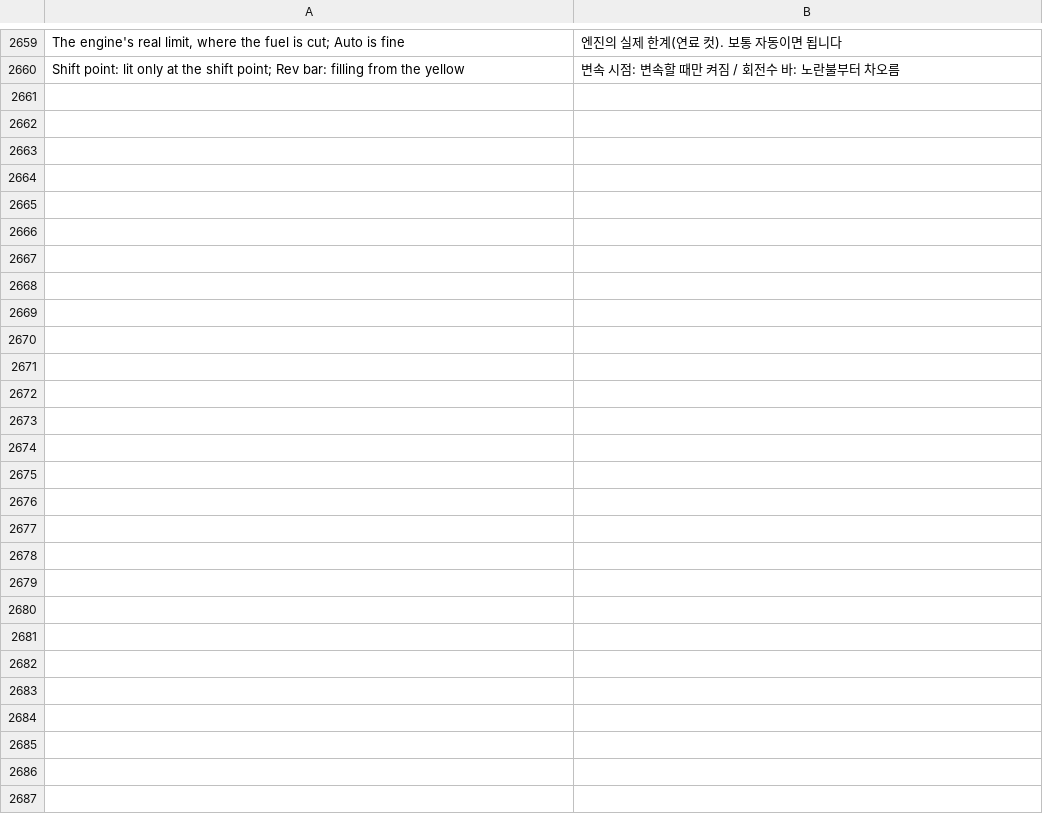
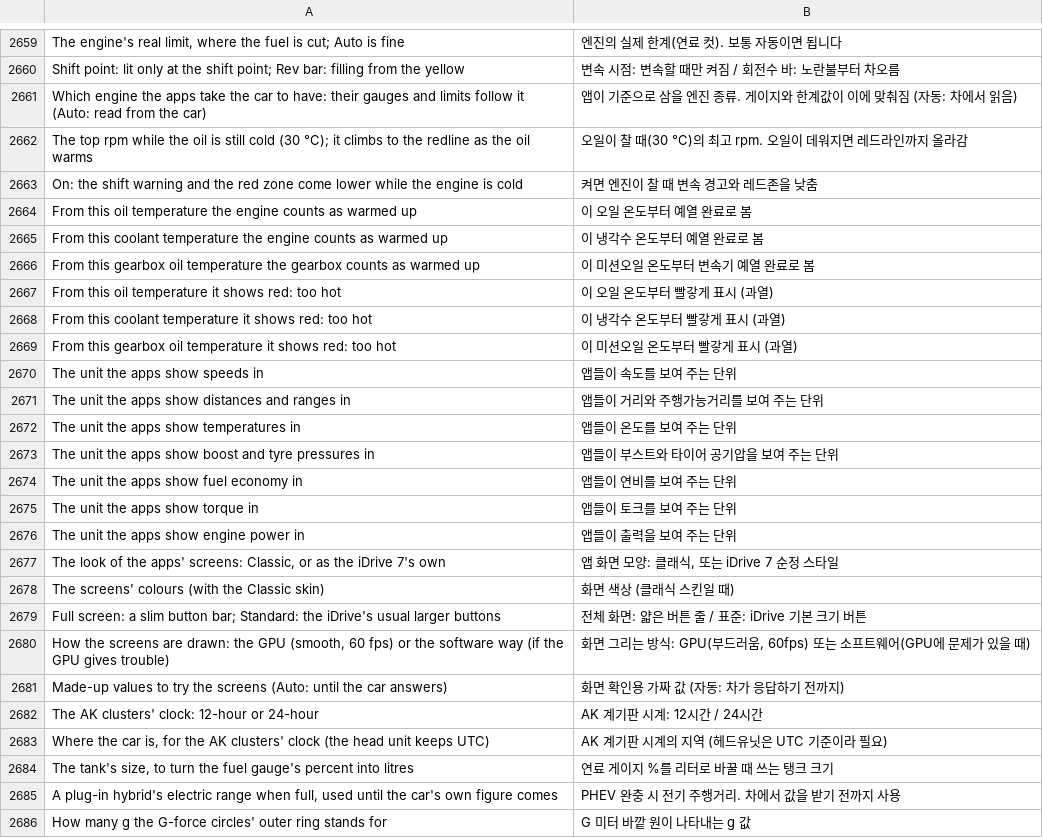
Before and after one commit to akakingj/myapp-id7, a TSV file: kit/runtime/locales/ko.tsv, drawn as a sheet; only a part is shown, gaps mark what is left out; the diff names each change by its address in the sheet, - before the commit and + after, or states it on an @@ line.

```diff
--- a/kit/runtime/locales/ko.tsv
+++ b/kit/runtime/locales/ko.tsv
+row 2661: Which engine the apps take the car to have: their gauges and limits follow it (Auto: read from the car) | 앱이 기준으로 삼을 엔진 종류. 게이지와 한계값이 이에 맞춰짐 (자동: 차에서 읽음)
+row 2662: The top rpm while the oil is still cold (30 °C); it climbs to the redline as the oil warms | 오일이 찰 때(30 °C)의 최고 rpm. 오일이 데워지면 레드라인까지 올라감
+row 2663: On: the shift warning and the red zone come lower while the engine is cold | 켜면 엔진이 찰 때 변속 경고와 레드존을 낮춤
+row 2664: From this oil temperature the engine counts as warmed up | 이 오일 온도부터 예열 완료로 봄
+row 2665: From this coolant temperature the engine counts as warmed up | 이 냉각수 온도부터 예열 완료로 봄
+row 2666: From this gearbox oil temperature the gearbox counts as warmed up | 이 미션오일 온도부터 변속기 예열 완료로 봄
+row 2667: From this oil temperature it shows red: too hot | 이 오일 온도부터 빨갛게 표시 (과열)
+row 2668: From this coolant temperature it shows red: too hot | 이 냉각수 온도부터 빨갛게 표시 (과열)
+row 2669: From this gearbox oil temperature it shows red: too hot | 이 미션오일 온도부터 빨갛게 표시 (과열)
+row 2670: The unit the apps show speeds in | 앱들이 속도를 보여 주는 단위
+row 2671: The unit the apps show distances and ranges in | 앱들이 거리와 주행가능거리를 보여 주는 단위
+row 2672: The unit the apps show temperatures in | 앱들이 온도를 보여 주는 단위
+row 2673: The unit the apps show boost and tyre pressures in | 앱들이 부스트와 타이어 공기압을 보여 주는 단위
+row 2674: The unit the apps show fuel economy in | 앱들이 연비를 보여 주는 단위
+row 2675: The unit the apps show torque in | 앱들이 토크를 보여 주는 단위
+row 2676: The unit the apps show engine power in | 앱들이 출력을 보여 주는 단위
+row 2677: The look of the apps' screens: Classic, or as the iDrive 7's own | 앱 화면 모양: 클래식, 또는 iDrive 7 순정 스타일
+row 2678: The screens' colours (with the Classic skin) | 화면 색상 (클래식 스킨일 때)
+row 2679: Full screen: a slim button bar; Standard: the iDrive's usual larger buttons | 전체 화면: 얇은 버튼 줄 / 표준: iDrive 기본 크기 버튼
+row 2680: How the screens are drawn: the GPU (smooth, 60 fps) or the software way (if the GPU gives trouble) | 화면 그리는 방식: GPU(부드러움, 60fps) 또는 소프트웨어(GPU에 문제가 있을 때)
+row 2681: Made-up values to try the screens (Auto: until the car answers) | 화면 확인용 가짜 값 (자동: 차가 응답하기 전까지)
+row 2682: The AK clusters' clock: 12-hour or 24-hour | AK 계기판 시계: 12시간 / 24시간
+row 2683: Where the car is, for the AK clusters' clock (the head unit keeps UTC) | AK 계기판 시계의 지역 (헤드유닛은 UTC 기준이라 필요)
+row 2684: The tank's size, to turn the fuel gauge's percent into litres | 연료 게이지 %를 리터로 바꿀 때 쓰는 탱크 크기
+row 2685: A plug-in hybrid's electric range when full, used until the car's own figure comes | PHEV 완충 시 전기 주행거리. 차에서 값을 받기 전까지 사용
+row 2686: How many g the G-force circles' outer ring stands for | G 미터 바깥 원이 나타내는 g 값
```
Also changed, not shown: 2 other files.
